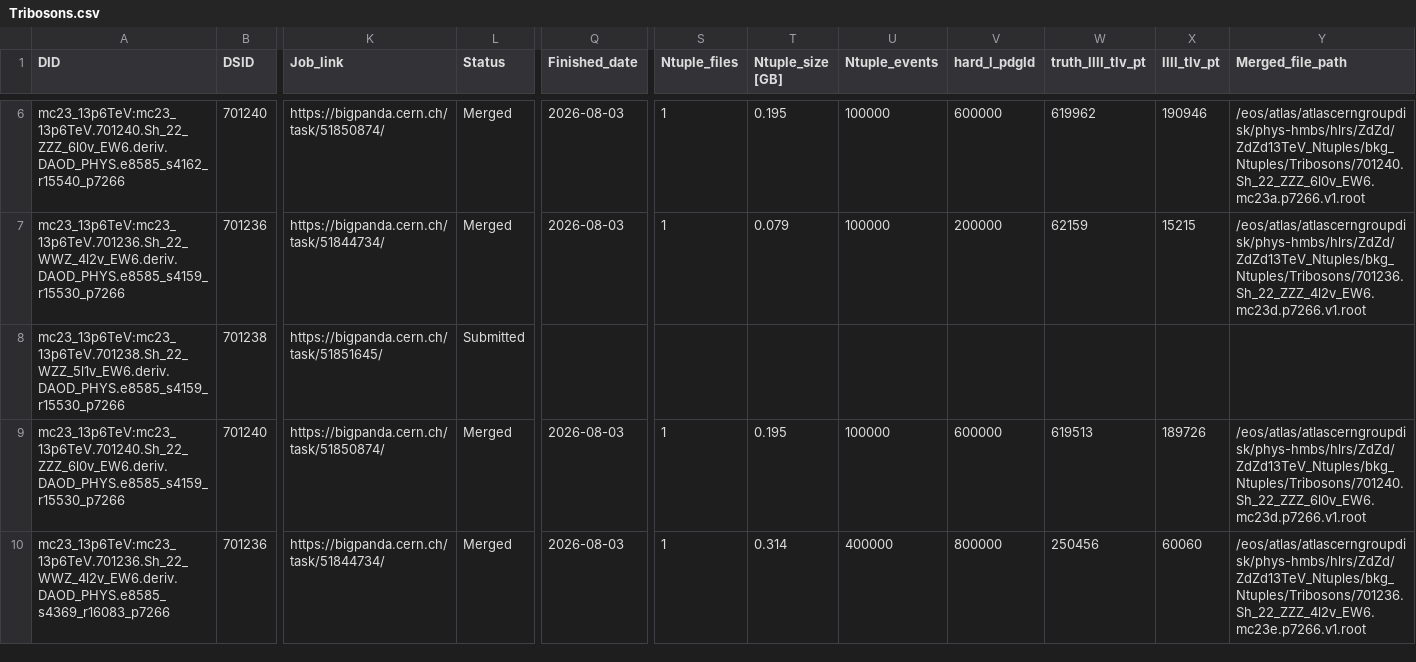
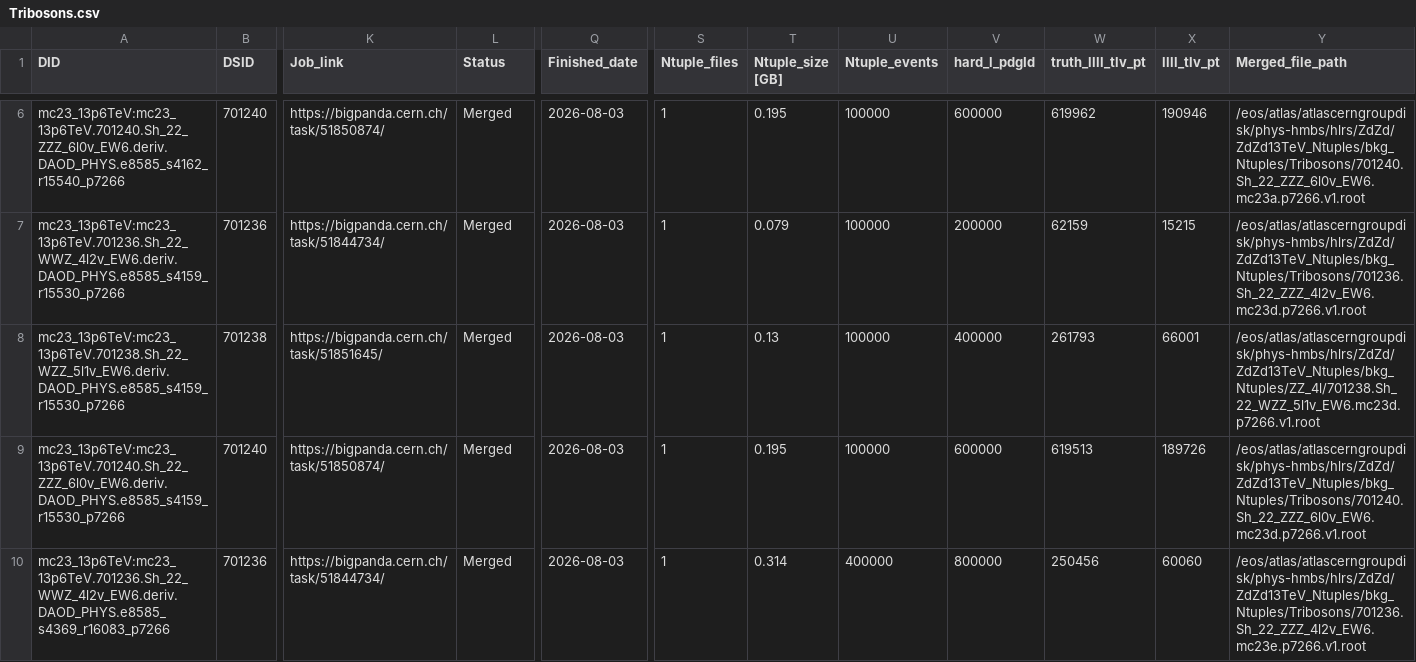
Before and after one commit to rsamconn/ZdZd_R3_production, a CSV file: data/Tribosons.csv, drawn as a sheet; only a part is shown, gaps mark what is left out; the diff names each change by its address in the sheet, - before the commit and + after, or states it on an @@ line.

Commit message:
Added download and merge details for DSID 701238, mc23d.

```diff
--- a/data/Tribosons.csv
+++ b/data/Tribosons.csv
-L8 (Status): Submitted
+L8 (Status): Merged
-Q8 (Finished_date): (empty)
+Q8 (Finished_date): 2026-08-03
-S8 (Ntuple_files): (empty)
+S8 (Ntuple_files): 1
-T8 (Ntuple_size [GB]): (empty)
+T8 (Ntuple_size [GB]): 0.13
-U8 (Ntuple_events): (empty)
+U8 (Ntuple_events): 100000
-V8 (hard_l_pdgId): (empty)
+V8 (hard_l_pdgId): 400000
-W8 (truth_llll_tlv_pt): (empty)
+W8 (truth_llll_tlv_pt): 261793
-X8 (llll_tlv_pt): (empty)
+X8 (llll_tlv_pt): 66001
-Y8 (Merged_file_path): (empty)
+Y8 (Merged_file_path): /eos/atlas/atlascerngroupdisk/phys-hmbs/hlrs/ZdZd/ZdZd13TeV_Ntuples/bkg_Ntuples/ZZ_4l/701238.Sh_22_WZZ_5l1v_EW6.mc23d.p7266.v1.root
```
